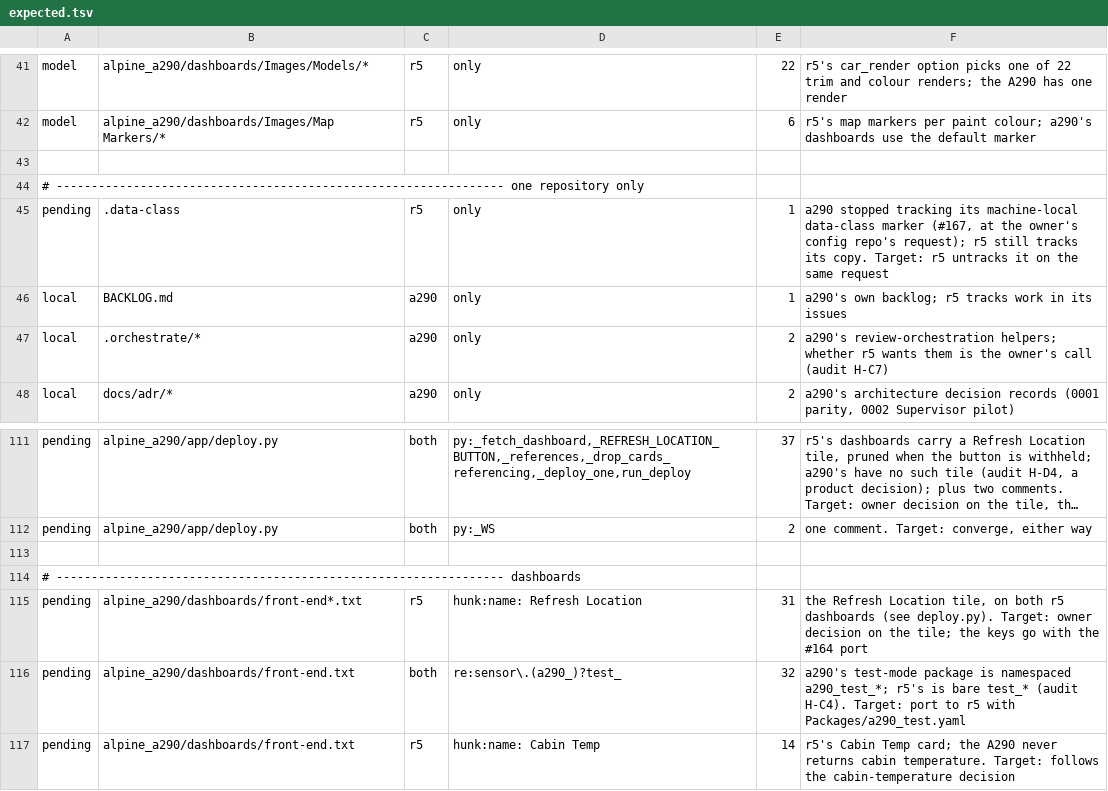
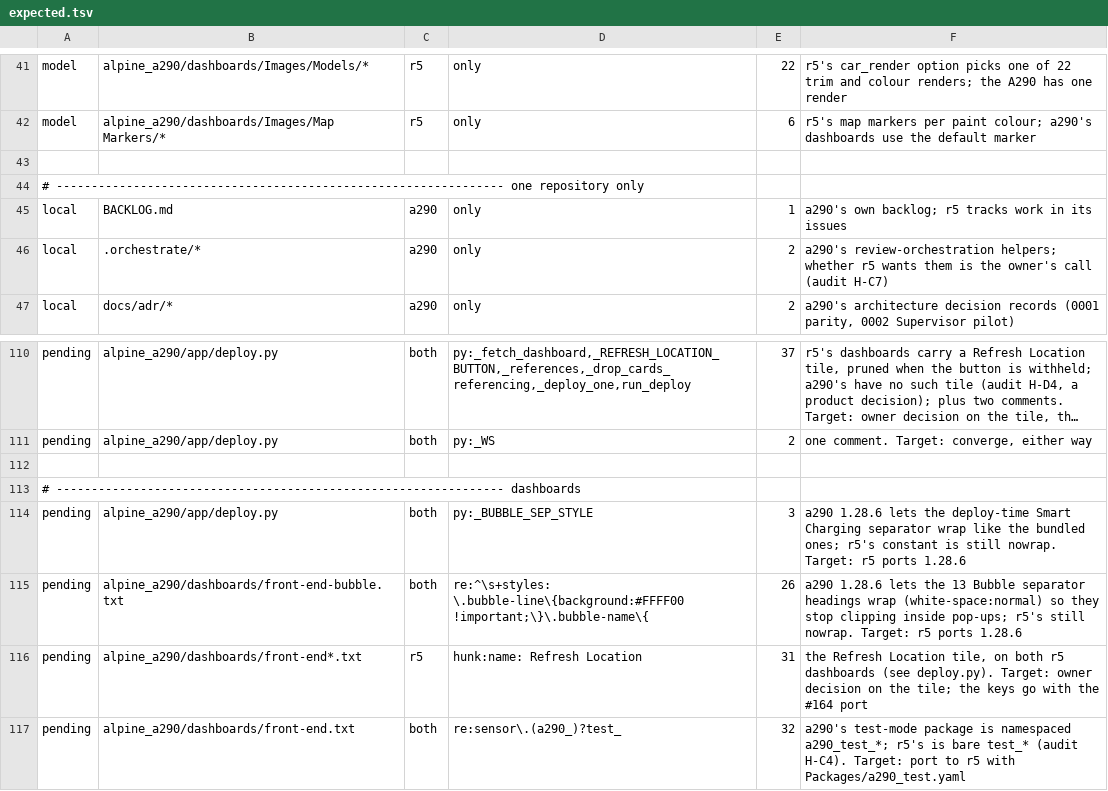
Before and after one commit to MatthewHobbs/a290-ha-addon, a TSV file: scripts/parity/expected.tsv, drawn as a sheet; only a part is shown, gaps mark what is left out; the shorter side is filled out with more unchanged rows; long unchanged cells end in ….

Commit message:
fix(dashboard): let the Bubble separator headings wrap (1.28.6) (#170)
* fix(dashboard): let the Bubble separator headings wrap (1.28.6)

Three separator headings inside Bubble pop-ups ("Batt / Range / Mileage",
"Update / Test / Errors", "Charging Schedule") clipped mid-word at phone
widths: Bubble's .bubble-name is nowrap with ellipsis. All thirteen
separators now allow white-space:normal, overflow:visible and
text-overflow:clip, the same wrap the standard dashboard's tiles use.
Found by the expanded UI gate that opens every pop-up (ui-gate-coverage-gaps),
which fails on the bundled dashboards without this and passes 70/70 with it.

* fix(dashboard): wrap the deploy-time Smart Charging separator too

review round 1 on #170: _BUBBLE_SEP_STYLE in deploy.py builds the
separator of the Smart Charging pop-up the add-on adds for a configured
charger, and it still ended .bubble-name at letter-spacing. Same three
declarations added; a test now requires the deploy-time separator's
styles to be, verbatim, a styles: line of the bundled bubble dashboard,
so the two cannot drift again (fails without the fix). Parity: entry for
the constant's three lines; r5's now-untracked .data-class entry removed
(r5 #112, 1c3b52a).

* test: require every bundled separator to carry the deploy-time style

```diff
--- a/scripts/parity/expected.tsv
+++ b/scripts/parity/expected.tsv
@@ -44,3 +44,2 @@ model	alpine_a290/dashboards/Images/Map Markers/*	r5	only	6	r5's map markers per
 # ---------------------------------------------------------------- one repository only
-pending	.data-class	r5	only	1	a290 stopped tracking its machine-local data-class marker (#167, at the owner's config repo's request); r5 still tracks its copy. Target: r5 untracks it on the same request
 local	BACKLOG.md	a290	only	1	a290's own backlog; r5 tracks work in its issues
@@ -114,2 +113,4 @@ pending	alpine_a290/app/deploy.py	both	py:_WS	2	one comment. Target: converge, e
 # ---------------------------------------------------------------- dashboards
+pending	alpine_a290/app/deploy.py	both	py:_BUBBLE_SEP_STYLE	3	a290 1.28.6 lets the deploy-time Smart Charging separator wrap like the bundled ones; r5's constant is still nowrap. Target: r5 ports 1.28.6
+pending	alpine_a290/dashboards/front-end-bubble.txt	both	re:^\s+styles: \.bubble-line\{background:#FFFF00 !important;\}\.bubble-name\{	26	a290 1.28.6 lets the 13 Bubble separator headings wrap (white-space:normal) so they stop clipping inside pop-ups; r5's still nowrap. Target: r5 ports 1.28.6
 pending	alpine_a290/dashboards/front-end*.txt	r5	hunk:name: Refresh Location	31	the Refresh Location tile, on both r5 dashboards (see deploy.py). Target: owner decision on the tile; the keys go with the #164 port
```
Also changed, not shown: 5 other files.
